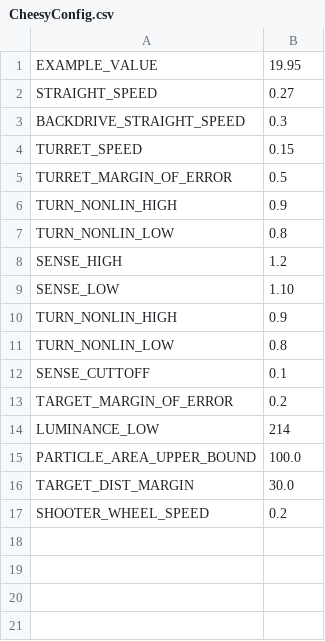
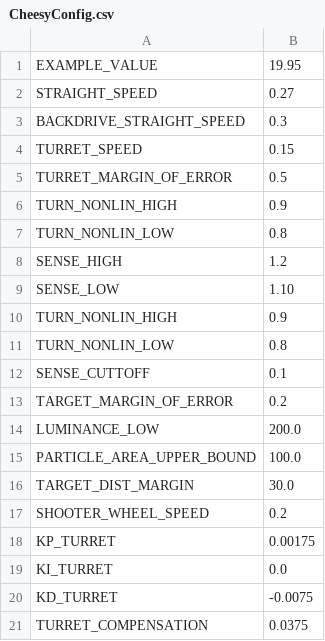
Before and after one commit to wiredcats/Wiredcats2012, a CSV file: CSV/CheesyConfig.csv, drawn as a sheet.

```diff
--- a/CSV/CheesyConfig.csv
+++ b/CSV/CheesyConfig.csv
@@ -13,3 +13,3 @@ SENSE_CUTTOFF,					0.1
 TARGET_MARGIN_OF_ERROR,			0.2
-LUMINANCE_LOW,					214
+LUMINANCE_LOW,					200.0
 PARTICLE_AREA_UPPER_BOUND,		100.0
@@ -17 +17,5 @@ TARGET_DIST_MARGIN,				30.0
 SHOOTER_WHEEL_SPEED,			0.2
+KP_TURRET,						0.00175
+KI_TURRET,						0.0
+KD_TURRET,						-0.0075
+TURRET_COMPENSATION,			0.0375
```
Also changed, not shown: 21 other files.
